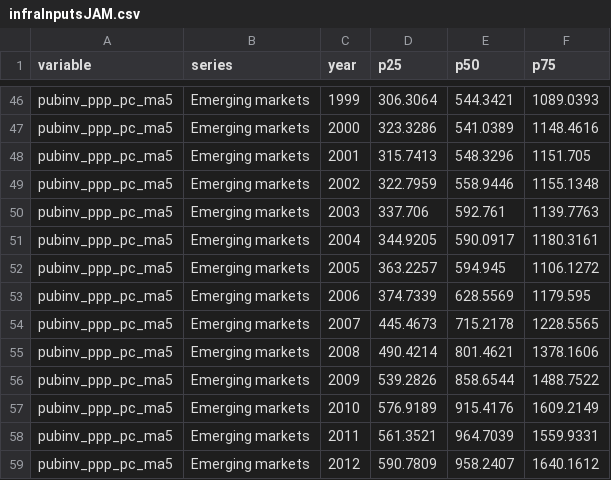
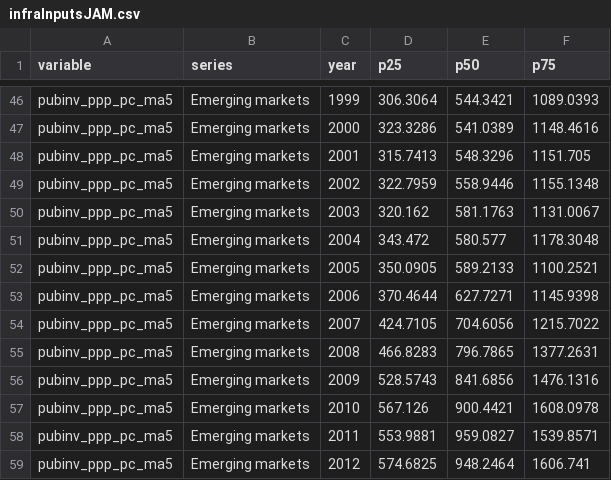
Before and after one commit to kbankowski-econ/2025-05_spendingModelling, a CSV file: docs/2026-06_Jamaica-case/latex/figures/infraInputsJAM.csv, drawn as a sheet; only a part is shown, gaps mark what is left out; the diff covers the shown part only.

```diff
--- a/docs/2026-06_Jamaica-case/latex/figures/infraInputsJAM.csv
+++ b/docs/2026-06_Jamaica-case/latex/figures/infraInputsJAM.csv
@@ -49,11 +49,11 @@ pubinv_ppp_pc_ma5,Emerging markets,2001,315.7413,548.3296,1151.705
 pubinv_ppp_pc_ma5,Emerging markets,2002,322.7959,558.9446,1155.1348
-pubinv_ppp_pc_ma5,Emerging markets,2003,337.706,592.761,1139.7763
-pubinv_ppp_pc_ma5,Emerging markets,2004,344.9205,590.0917,1180.3161
-pubinv_ppp_pc_ma5,Emerging markets,2005,363.2257,594.945,1106.1272
-pubinv_ppp_pc_ma5,Emerging markets,2006,374.7339,628.5569,1179.595
-pubinv_ppp_pc_ma5,Emerging markets,2007,445.4673,715.2178,1228.5565
-pubinv_ppp_pc_ma5,Emerging markets,2008,490.4214,801.4621,1378.1606
-pubinv_ppp_pc_ma5,Emerging markets,2009,539.2826,858.6544,1488.7522
-pubinv_ppp_pc_ma5,Emerging markets,2010,576.9189,915.4176,1609.2149
-pubinv_ppp_pc_ma5,Emerging markets,2011,561.3521,964.7039,1559.9331
-pubinv_ppp_pc_ma5,Emerging markets,2012,590.7809,958.2407,1640.1612
+pubinv_ppp_pc_ma5,Emerging markets,2003,320.162,581.1763,1131.0067
+pubinv_ppp_pc_ma5,Emerging markets,2004,343.472,580.577,1178.3048
+pubinv_ppp_pc_ma5,Emerging markets,2005,350.0905,589.2133,1100.2521
+pubinv_ppp_pc_ma5,Emerging markets,2006,370.4644,627.7271,1145.9398
+pubinv_ppp_pc_ma5,Emerging markets,2007,424.7105,704.6056,1215.7022
+pubinv_ppp_pc_ma5,Emerging markets,2008,466.8283,796.7865,1377.2631
+pubinv_ppp_pc_ma5,Emerging markets,2009,528.5743,841.6856,1476.1316
+pubinv_ppp_pc_ma5,Emerging markets,2010,567.126,900.4421,1608.0978
+pubinv_ppp_pc_ma5,Emerging markets,2011,553.9881,959.0827,1539.8571
+pubinv_ppp_pc_ma5,Emerging markets,2012,574.6825,948.2464,1606.741
```
Also changed, not shown: 15 added rows and 71 edited cells elsewhere in this file, 4 other files.
